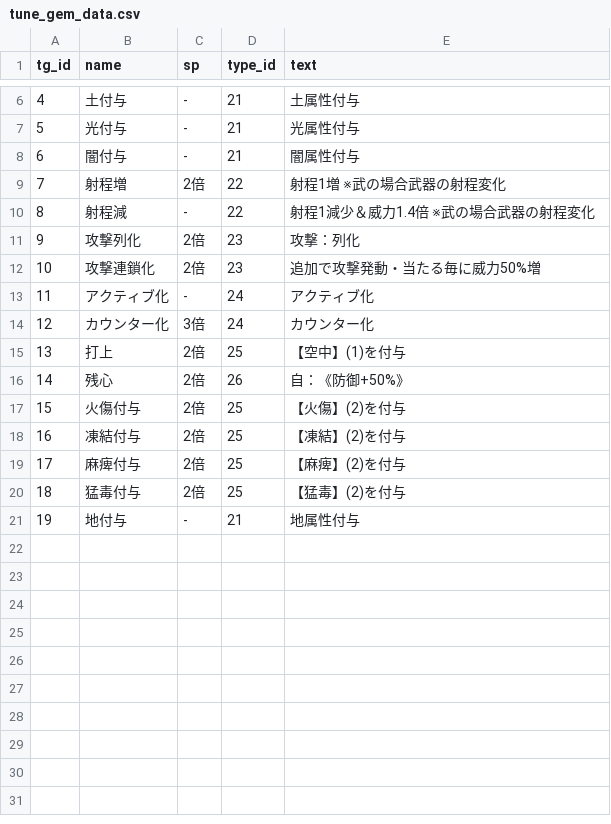
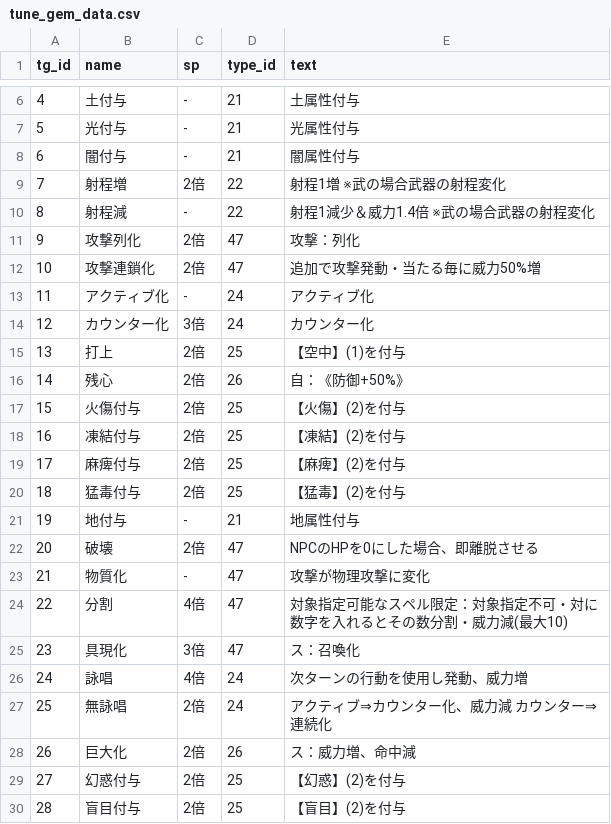
Before and after one commit to white-mns/hmtm_parse, a CSV file: output/data/tune_gem_data.csv, drawn as a sheet; only a part is shown, gaps mark what is left out.

```diff
--- a/output/data/tune_gem_data.csv
+++ b/output/data/tune_gem_data.csv
@@ -10,4 +10,4 @@ tg_id	name	sp	type_id	text
 8	射程減	-	22	射程1減少＆威力1.4倍　※武の場合武器の射程変化
-9	攻撃列化	2倍	23	攻撃：列化
-10	攻撃連鎖化	2倍	23	追加で攻撃発動・当たる毎に威力50%増
+9	攻撃列化	2倍	47	攻撃：列化
+10	攻撃連鎖化	2倍	47	追加で攻撃発動・当たる毎に威力50%増
 11	アクティブ化	-	24	アクティブ化
@@ -21 +21,10 @@ tg_id	name	sp	type_id	text
 19	地付与	-	21	地属性付与
+20	破壊	2倍	47	NPCのHPを0にした場合、即離脱させる
+21	物質化	-	47	攻撃が物理攻撃に変化
+22	分割	4倍	47	対象指定可能なスペル限定：対象指定不可・対に数字を入れるとその数分割・威力減(最大10)
+23	具現化	3倍	47	ス：召喚化
+24	詠唱	4倍	24	次ターンの行動を使用し発動、威力増
+25	無詠唱	2倍	24	アクティブ⇒カウンター化、威力減　カウンター⇒連続化
+26	巨大化	2倍	26	ス：威力増、命中減
+27	幻惑付与	2倍	25	【幻惑】(2)を付与
+28	盲目付与	2倍	25	【盲目】(2)を付与
```
Also changed, not shown: output/data/proper_name.csv, 10 other files.
